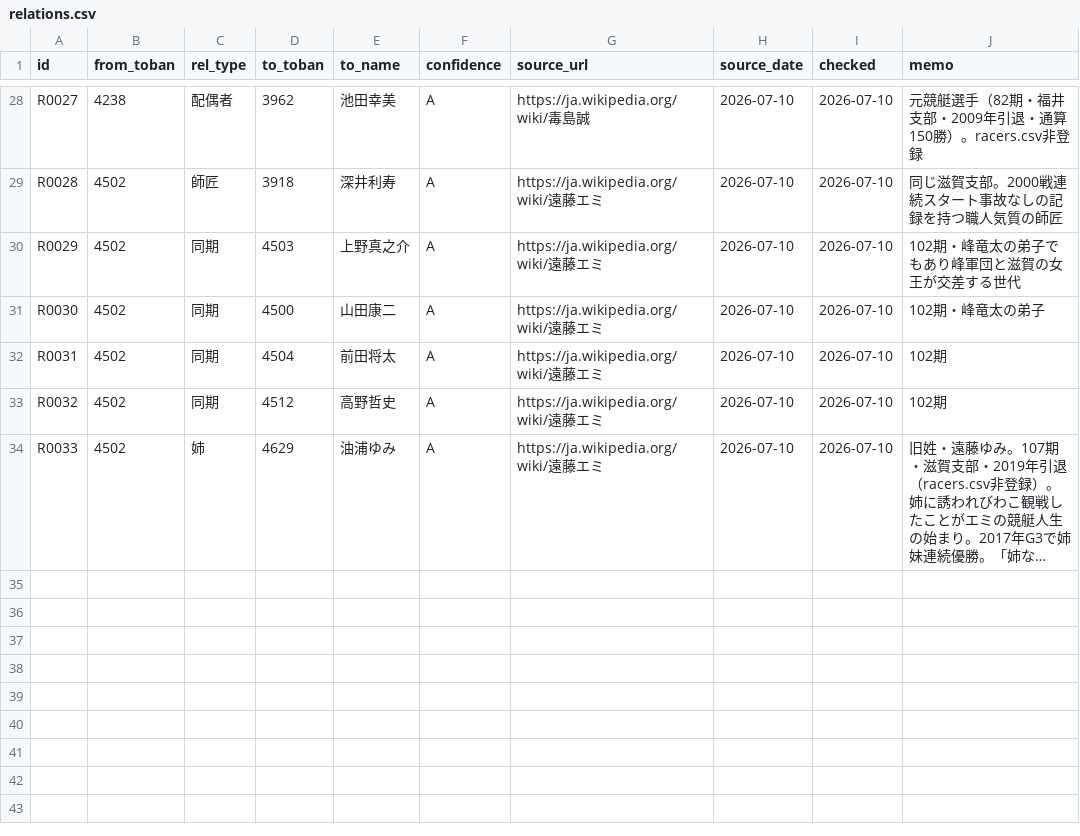
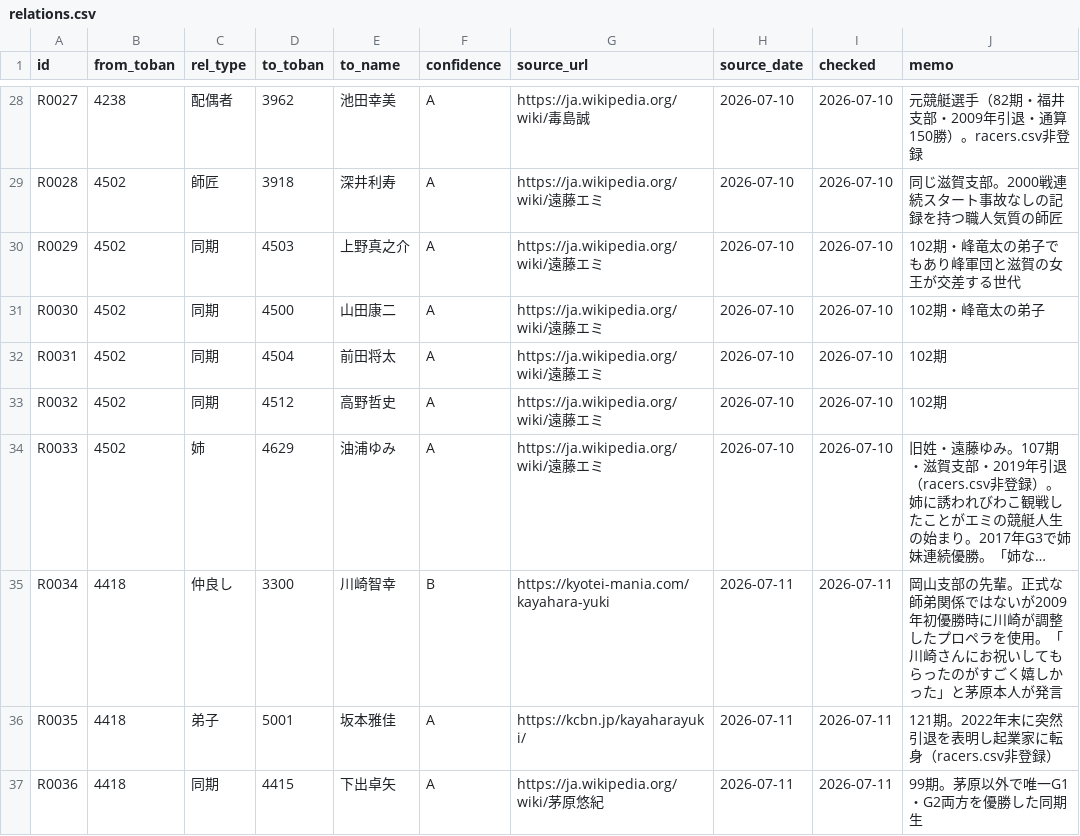
Before and after one commit to bonito323-a11y/funetan, a CSV file: data/relations.csv, drawn as a sheet; only a part is shown, gaps mark what is left out; long unchanged cells end in …; the diff names each change by its address in the sheet, - before the commit and + after, or states it on an @@ line.

```diff
--- a/data/relations.csv
+++ b/data/relations.csv
+row 35: R0034 | 4418 | 仲良し | 3300 | 川崎智幸 | B | https://kyotei-mania.com/kayahara-yuki | 2026-07-11 | 2026-07-11 | 岡山支部の先輩。正式な師弟関係ではないが2009年初優勝時に川崎が調整したプロペラを使用。「川崎さんにお祝いしてもらったのがすごく嬉しかった」と茅原本人が発言
+row 36: R0035 | 4418 | 弟子 | 5001 | 坂本雅佳 | A | https://kcbn.jp/kayaharayuki/ | 2026-07-11 | 2026-07-11 | 121期。2022年末に突然引退を表明し起業家に転身（racers.csv非登録）
+row 37: R0036 | 4418 | 同期 | 4415 | 下出卓矢 | A | https://ja.wikipedia.org/wiki/茅原悠紀 | 2026-07-11 | 2026-07-11 | 99期。茅原以外で唯一G1・G2両方を優勝した同期生
```
Also changed, not shown: 8 other files.
